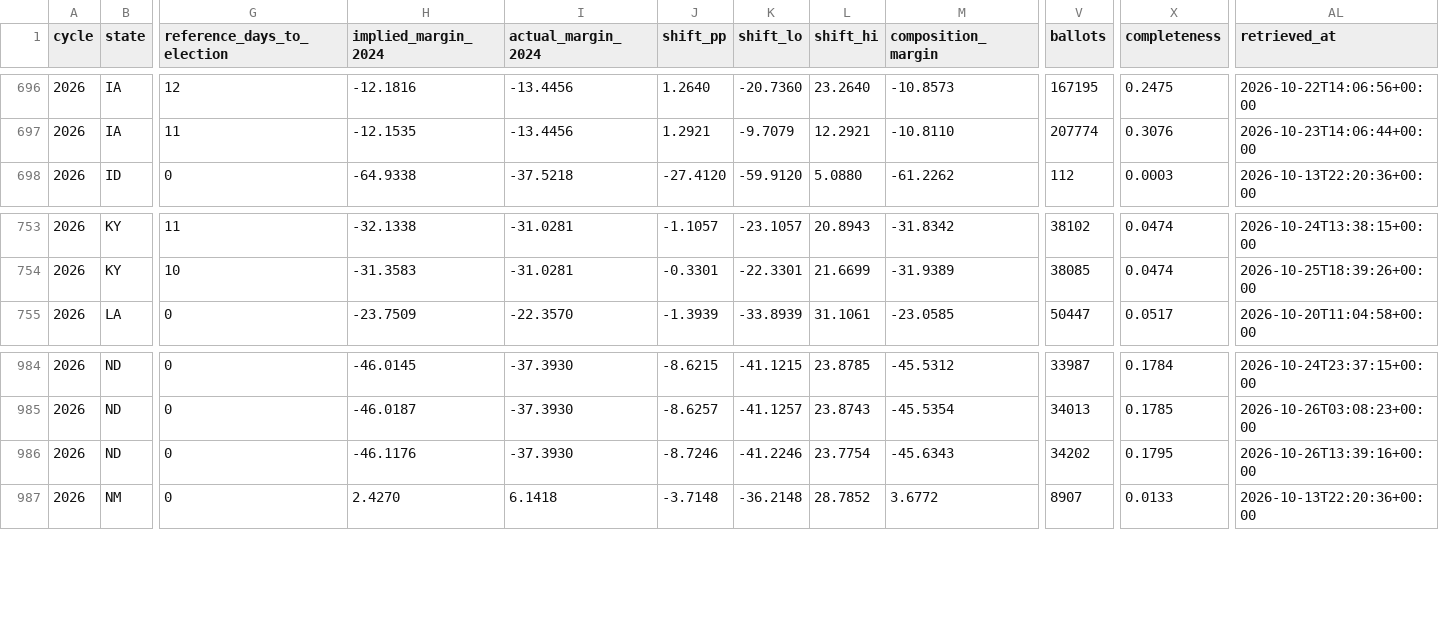
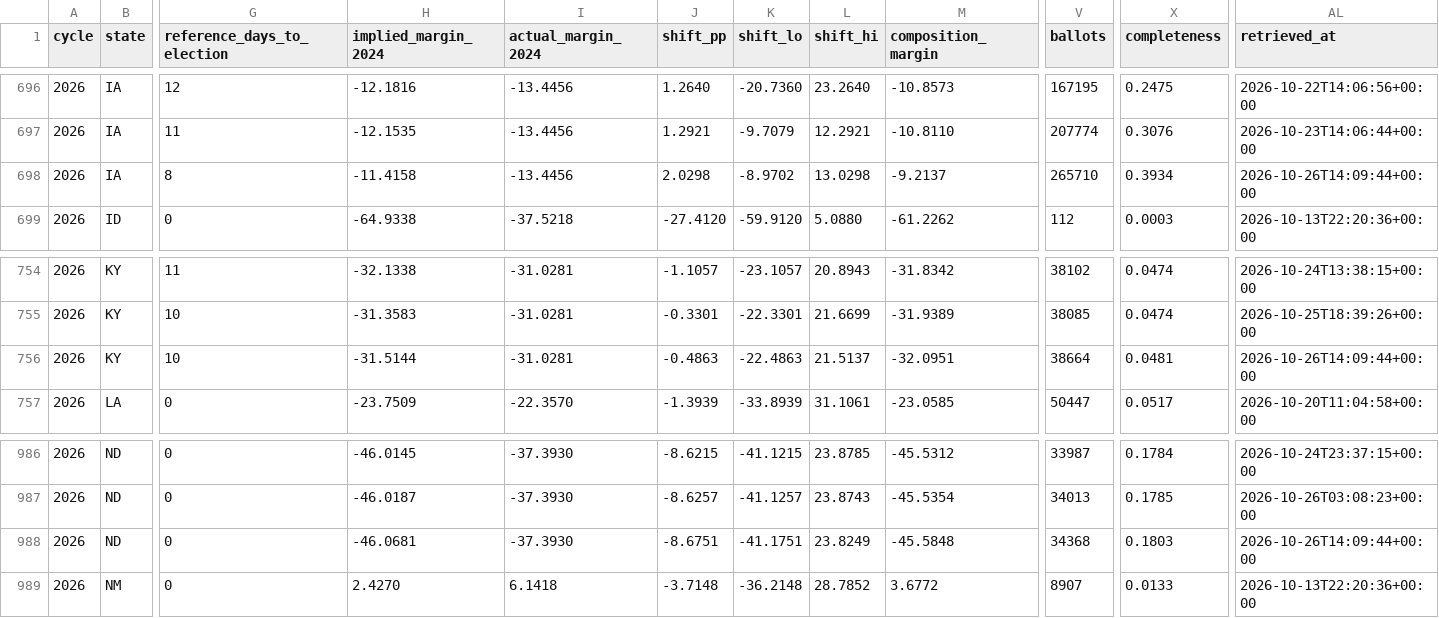
Before and after one commit to ElectIndex/26_early_vote, a CSV file: output/counterfactual.csv, drawn as a sheet; only a part is shown, gaps mark what is left out; addresses are those after the commit; rows hold the shown columns only; the diff names each change by its address in the sheet, - before the commit and + after, or states it on an @@ line.

Commit message:
data: early vote 2026-10-26

```diff
--- a/output/counterfactual.csv
+++ b/output/counterfactual.csv
+row 698: 2026 | IA | 8 | -11.4158 | -13.4456 | 2.0298 | -8.9702 | 13.0298 | -9.2137 | 265710 | 0.3934 | 2026-10-26T14:09:44+00:00
+row 756: 2026 | KY | 10 | -31.5144 | -31.0281 | -0.4863 | -22.4863 | 21.5137 | -32.0951 | 38664 | 0.0481 | 2026-10-26T14:09:44+00:00
-H988 (implied_margin_2024): -46.1176
+H988 (implied_margin_2024): -46.0681
-J988 (shift_pp): -8.7246
+J988 (shift_pp): -8.6751
-K988 (shift_lo): -41.2246
+K988 (shift_lo): -41.1751
-L988 (shift_hi): 23.7754
+L988 (shift_hi): 23.8249
-M988 (composition_margin): -45.6343
+M988 (composition_margin): -45.5848
-V988 (ballots): 34202
+V988 (ballots): 34368
-X988 (completeness): 0.1795
+X988 (completeness): 0.1803
-AL988 (retrieved_at): 2026-10-26T13:39:16+00:00
+AL988 (retrieved_at): 2026-10-26T14:09:44+00:00
```
Also changed, not shown: output/counterfactual_districts_latest.csv, output/districts/ia.csv, 12 other files.
